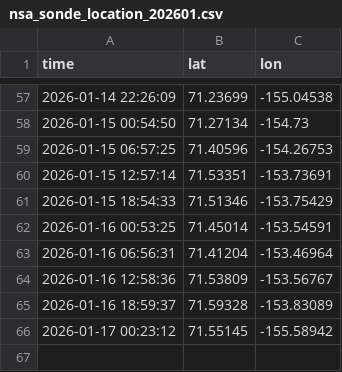
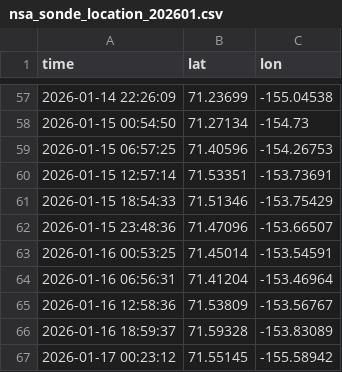
Before and after one commit to AdamTheisen/ARM-Dev, a CSV file: sonde/data/nsasonde/nsa_sonde_location_202601.csv, drawn as a sheet; only a part is shown, gaps mark what is left out; the diff covers the shown part only; the diff names each change by its address in the sheet, - before the commit and + after, or states it on an @@ line.

```diff
--- a/sonde/data/nsasonde/nsa_sonde_location_202601.csv
+++ b/sonde/data/nsasonde/nsa_sonde_location_202601.csv
+row 62: 2026-01-15 23:48:36 | 71.47096 | -153.66507
```
Also changed, not shown: 28 added rows elsewhere in this file, act_stats/act_stats.csv.
